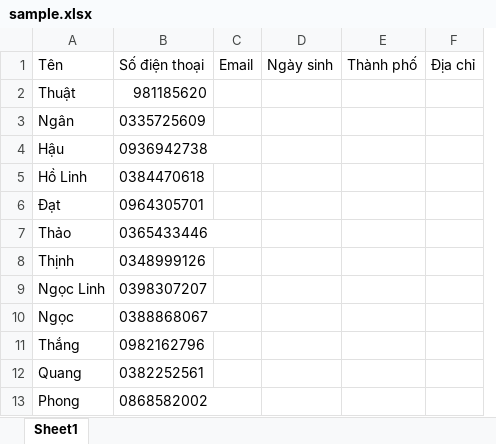
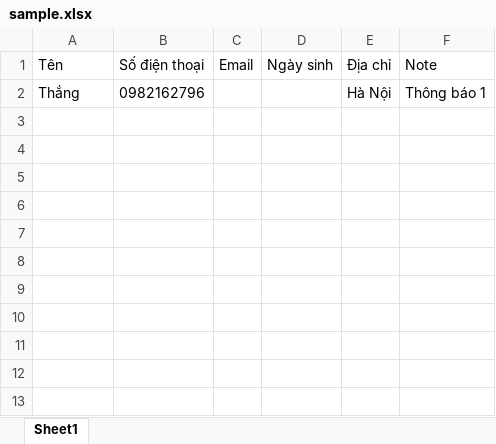
Before and after one commit to quangthangngo130802/aicrm_admin, an Excel workbook: public/excel/sample.xlsx, sheet Sheet1, drawn as a sheet; values as stored, in another font and other column widths than the file's, no borders; removed rows and columns are numbered as before the commit, all else as after; the diff names each change by its address in the sheet, - before the commit and + after, or states it on an @@ line.

```diff
--- a/public/excel/sample.xlsx (sheet Sheet1)
+++ b/public/excel/sample.xlsx (sheet Sheet1)
-column E (Thành phố), empty
+column F (Note), row 2: Thông báo 1
-row 2: Thuật | 981185620
-row 3: Ngân | 0335725609
-row 4: Hậu | 0936942738
-row 5: Hồ Linh | 0384470618
-row 6: Đạt | 0964305701
-row 7: Thảo | 0365433446
-row 8: Thịnh | 0348999126
-row 9: Ngọc Linh | 0398307207
-row 10: Ngọc | 0388868067
-E2 (Địa chỉ): (empty)
+E2 (Địa chỉ): Hà Nội
-row 12: Quang | 0382252561
-row 13: Phong | 0868582002
```
Also changed, not shown: 1 other file.
